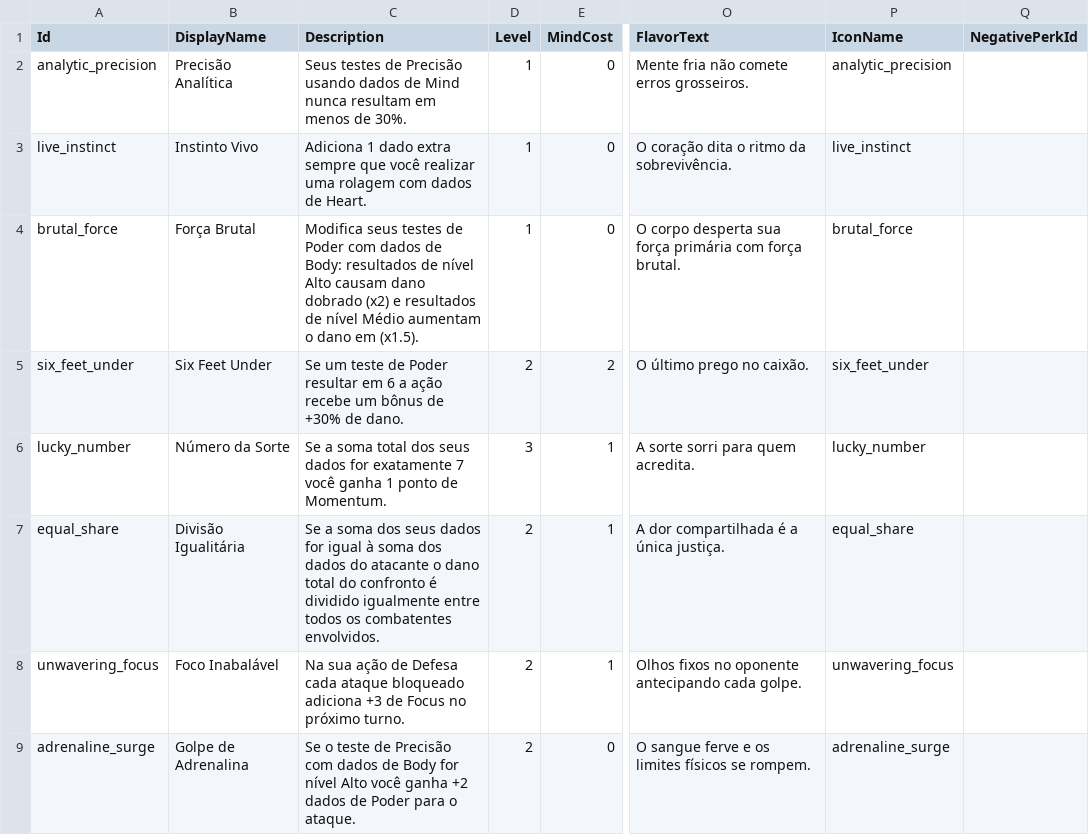
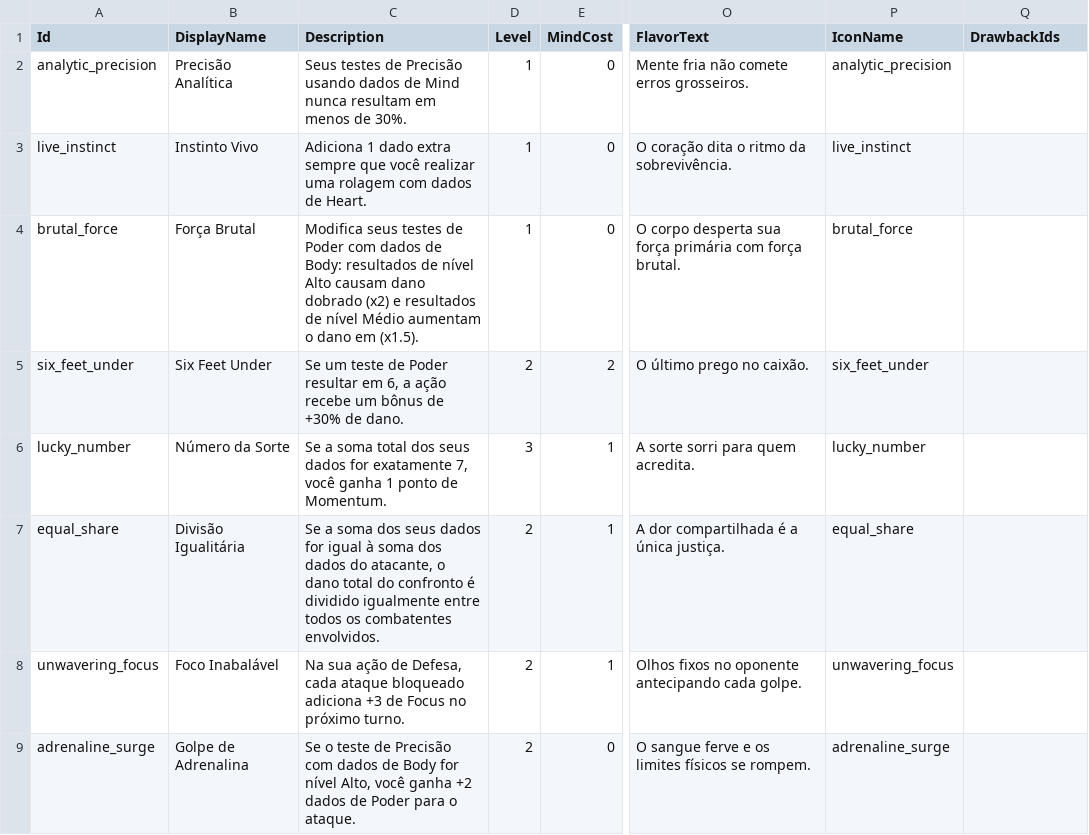
Before and after one commit to lipeflorentino/horror-night, a CSV file: Resources/Data/TrickTable.csv, drawn as a sheet; only a part is shown, gaps mark what is left out; the diff names each change by its address in the sheet, - before the commit and + after, or states it on an @@ line.

```diff
--- a/Resources/Data/TrickTable.csv
+++ b/Resources/Data/TrickTable.csv
-Q1: NegativePerkId
+Q1: DrawbackIds
-C5 (Description): …resultar em 6 a ação…
+C5 (Description): …resultar em 6, a ação…
-C6 (Description): …for exatamente 7 você ganha…
+C6 (Description): …for exatamente 7, você ganha…
-C7 (Description): …dados do atacante o dano…
+C7 (Description): …dados do atacante, o dano…
-C8 (Description): …ação de Defesa cada ataque…
+C8 (Description): …ação de Defesa, cada ataque…
-C9 (Description): …for nível Alto você ganha…
+C9 (Description): …for nível Alto, você ganha…
```
Also changed, not shown: Resources/Data/PerkTable.csv, 24 other files.
